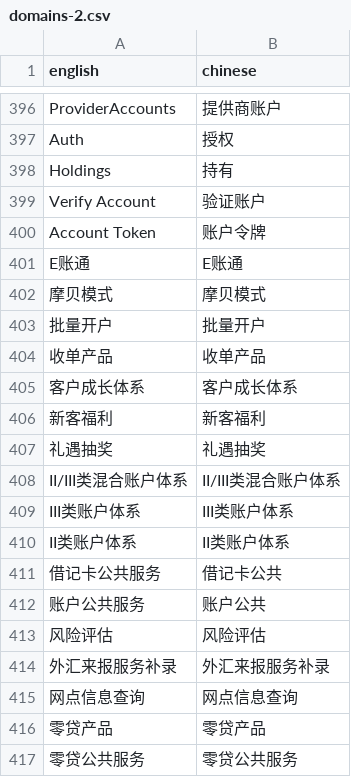
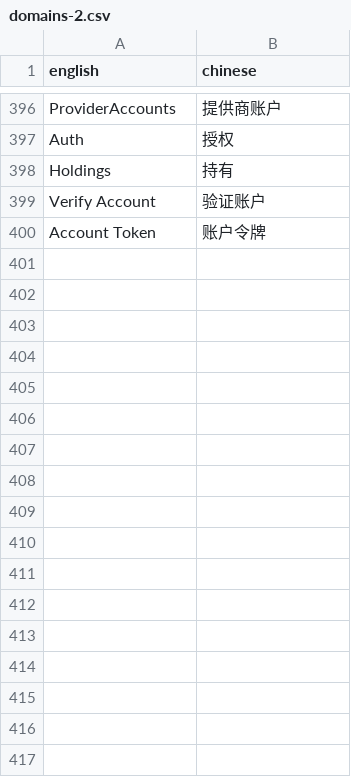
Before and after one commit to unit-mesh/devti, a CSV file: processor/modules/api-processor/banking/domains-2.csv, drawn as a sheet; only a part is shown, gaps mark what is left out; the diff names each change by its address in the sheet, - before the commit and + after, or states it on an @@ line.

Commit message:
docs: update domains

```diff
--- a/processor/modules/api-processor/banking/domains-2.csv
+++ b/processor/modules/api-processor/banking/domains-2.csv
-row 401: E账通 | E账通
-row 402: 摩贝模式 | 摩贝模式
-row 403: 批量开户 | 批量开户
-row 404: 收单产品 | 收单产品
-row 405: 客户成长体系 | 客户成长体系
-row 406: 新客福利 | 新客福利
-row 407: 礼遇抽奖 | 礼遇抽奖
-row 408: II/III类混合账户体系 | II/III类混合账户体系
-row 409: III类账户体系 | III类账户体系
-row 410: II类账户体系 | II类账户体系
-row 411: 借记卡公共服务 | 借记卡公共
-row 412: 账户公共服务 | 账户公共
-row 413: 风险评估 | 风险评估
-row 414: 外汇来报服务补录 | 外汇来报服务补录
-row 415: 网点信息查询 | 网点信息查询
-row 416: 零贷产品 | 零贷产品
-row 417: 零贷公共服务 | 零贷公共服务
```
Also changed, not shown: 1 other file.
